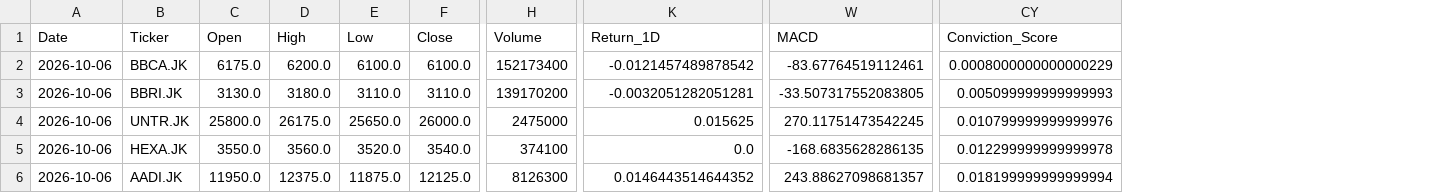
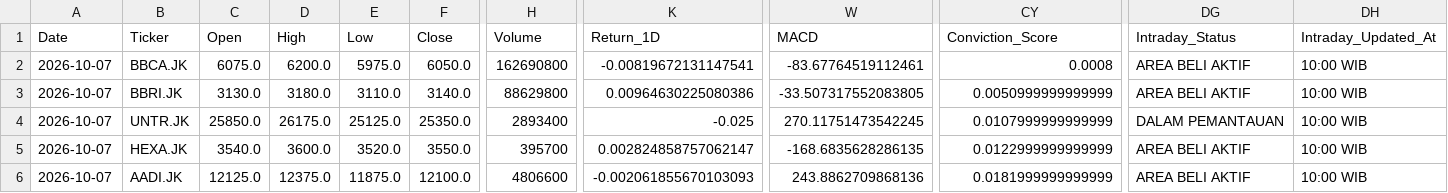
Before and after one commit to Ifan-Apres/stock-market-recommendation, a CSV file: data/processed/latest_alpha_recommendations_favorites.csv, drawn as a sheet; only a part is shown, gaps mark what is left out; the diff covers the shown part only; the diff names each change by its address in the sheet, - before the commit and + after, or states it on an @@ line.

```diff
--- a/data/processed/latest_alpha_recommendations_favorites.csv
+++ b/data/processed/latest_alpha_recommendations_favorites.csv
+column DG (Intraday_Status), rows 2-6: AREA BELI AKTIF | AREA BELI AKTIF | DALAM PEMANTAUAN | AREA BELI AKTIF | AREA BELI AKTIF
+column DH (Intraday_Updated_At), rows 2-6: all 10:00 WIB
-A2:A6 (Date): 2026-10-06
+A2:A6 (Date): 2026-10-07
-C2 (Open): 6175.0
+C2 (Open): 6075.0
-E2 (Low): 6100.0
+E2 (Low): 5975.0
-F2 (Close): 6100.0
+F2 (Close): 6050.0
-H2 (Volume): 152173400
+H2 (Volume): 162690800
-K2 (Return_1D): -0.0121457489878542
+K2 (Return_1D): -0.00819672131147541
-CY2 (Conviction_Score): 0.0008000000000000229
+CY2 (Conviction_Score): 0.0008
-F3 (Close): 3110.0
+F3 (Close): 3140.0
-H3 (Volume): 139170200
+H3 (Volume): 88629800
-K3 (Return_1D): -0.0032051282051281
+K3 (Return_1D): 0.00964630225080386
-CY3 (Conviction_Score): 0.005099999999999993
+CY3 (Conviction_Score): 0.0050999999999999
-C4 (Open): 25800.0
+C4 (Open): 25850.0
-E4 (Low): 25650.0
+E4 (Low): 25125.0
-F4 (Close): 26000.0
+F4 (Close): 25350.0
-H4 (Volume): 2475000
+H4 (Volume): 2893400
-K4 (Return_1D): 0.015625
+K4 (Return_1D): -0.025
-CY4 (Conviction_Score): 0.010799999999999976
+CY4 (Conviction_Score): 0.0107999999999999
-C5 (Open): 3550.0
+C5 (Open): 3540.0
-D5 (High): 3560.0
+D5 (High): 3600.0
-F5 (Close): 3540.0
+F5 (Close): 3550.0
-H5 (Volume): 374100
+H5 (Volume): 395700
-K5 (Return_1D): 0.0
+K5 (Return_1D): 0.002824858757062147
-CY5 (Conviction_Score): 0.012299999999999978
+CY5 (Conviction_Score): 0.0122999999999999
-C6 (Open): 11950.0
+C6 (Open): 12125.0
-F6 (Close): 12125.0
+F6 (Close): 12100.0
-H6 (Volume): 8126300
+H6 (Volume): 4806600
-K6 (Return_1D): 0.0146443514644352
+K6 (Return_1D): -0.002061855670103093
-W6 (MACD): 243.88627098681357
+W6 (MACD): 243.8862709868136
-CY6 (Conviction_Score): 0.018199999999999994
+CY6 (Conviction_Score): 0.0181999999999999
```
Also changed, not shown: 30 edited cells elsewhere in this file, data/processed/latest_alpha_recommendations.csv, data/processed/latest_alpha_recommendations_dividend.csv, 5 other files.
